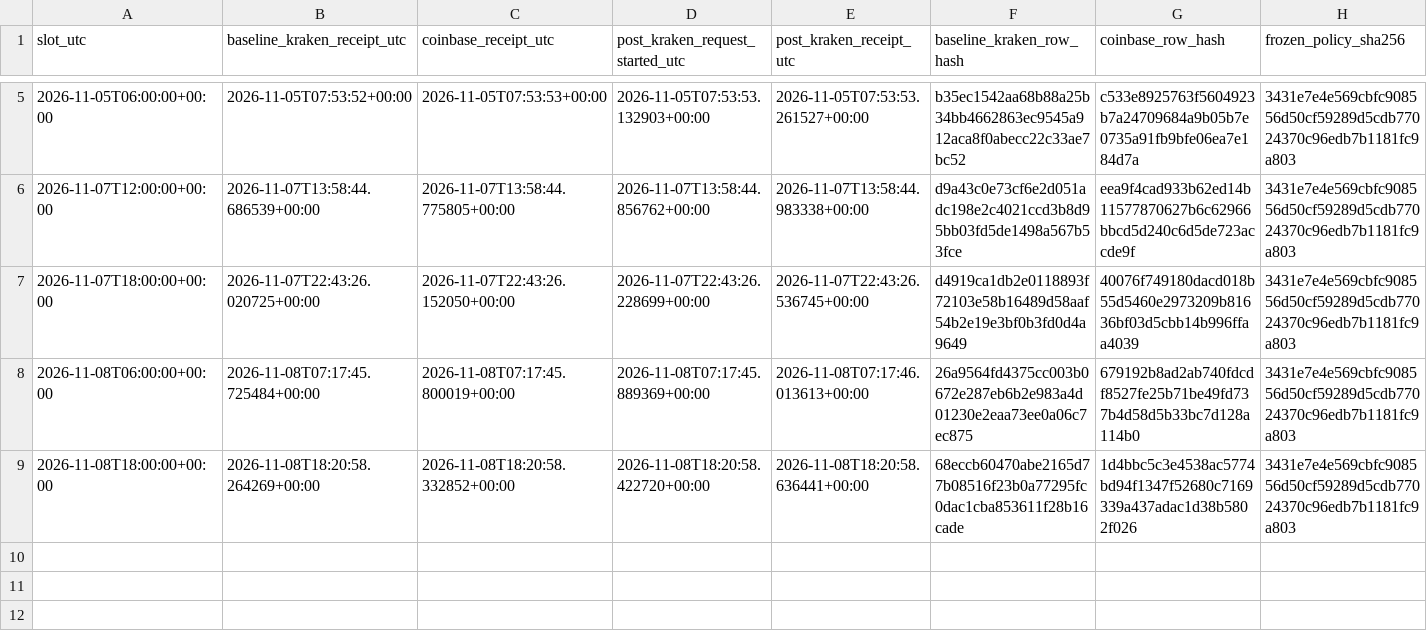
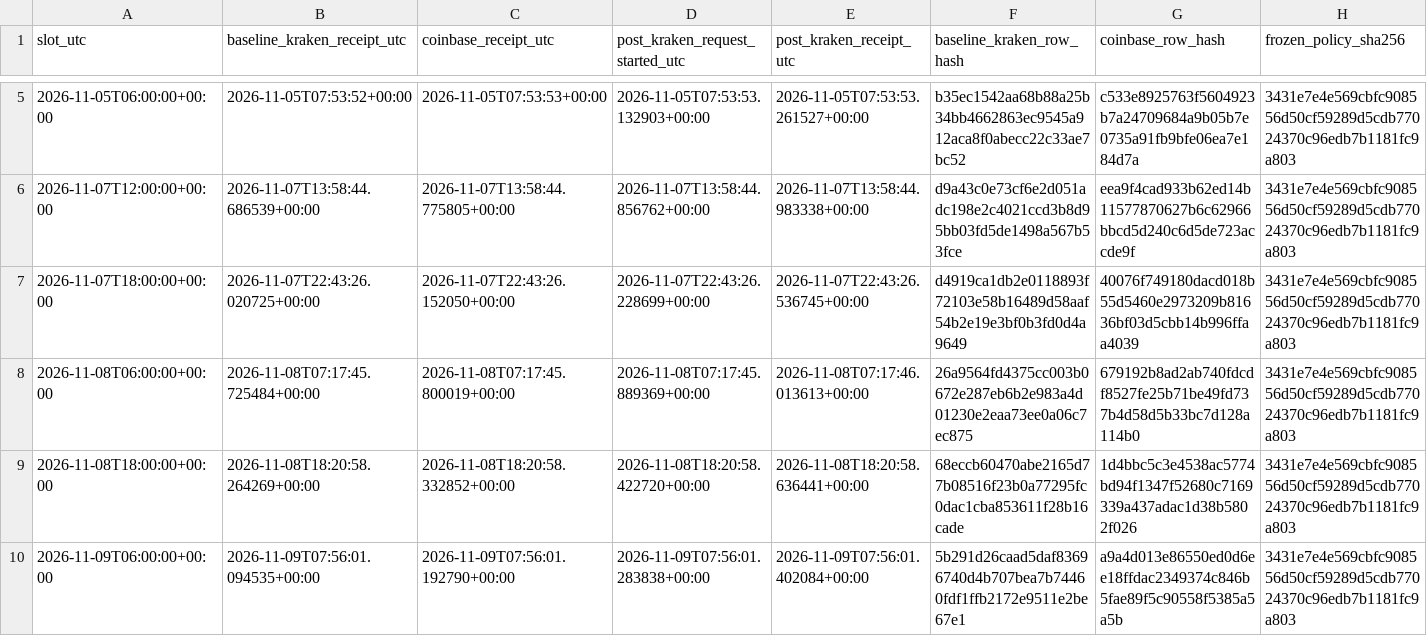
Before and after one commit to aussiekarl-gif/BTC_Composite, a CSV file: data/research_forward_validation/kraken_post_signal_quotes_forward.csv, drawn as a sheet; only a part is shown, gaps mark what is left out; rows hold the shown columns only; the diff names each change by its address in the sheet, - before the commit and + after, or states it on an @@ line.

```diff
--- a/data/research_forward_validation/kraken_post_signal_quotes_forward.csv
+++ b/data/research_forward_validation/kraken_post_signal_quotes_forward.csv
+row 10: 2026-11-09T06:00:00+00:00 | 2026-11-09T07:56:01.094535+00:00 | 2026-11-09T07:56:01.192790+00:00 | 2026-11-09T07:56:01.283838+00:00 | 2026-11-09T07:56:01.402084+00:00 | 5b291d26caad5daf83696740d4b707bea7b74460fdf1ffb2172e9511e2be67e1 | a9a4d013e86550ed0d6ee18ffdac2349374c846b5fae89f5c90558f5385a5a5b | 3431e7e4e569cbfc908556d50cf59289d5cdb77024370c96edb7b1181fc9a803
```
Also changed, not shown: data/research_forward_validation/coinbase_trade_samples_forward.csv, data/research_forward_validation/kraken_spot_depth_forward.csv.
